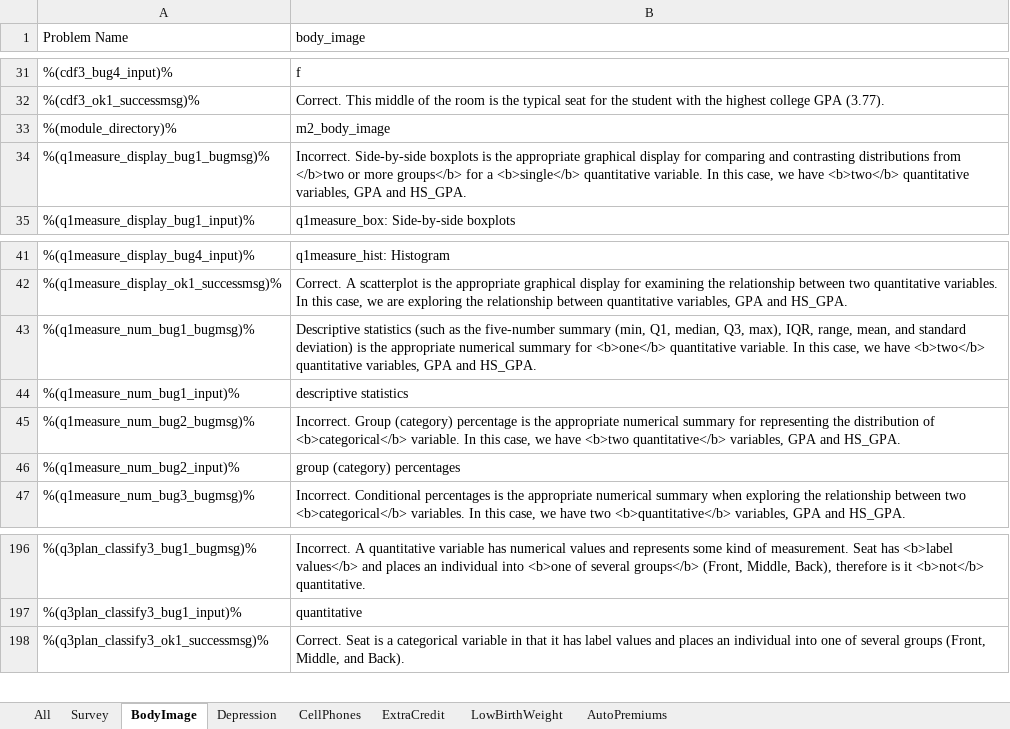
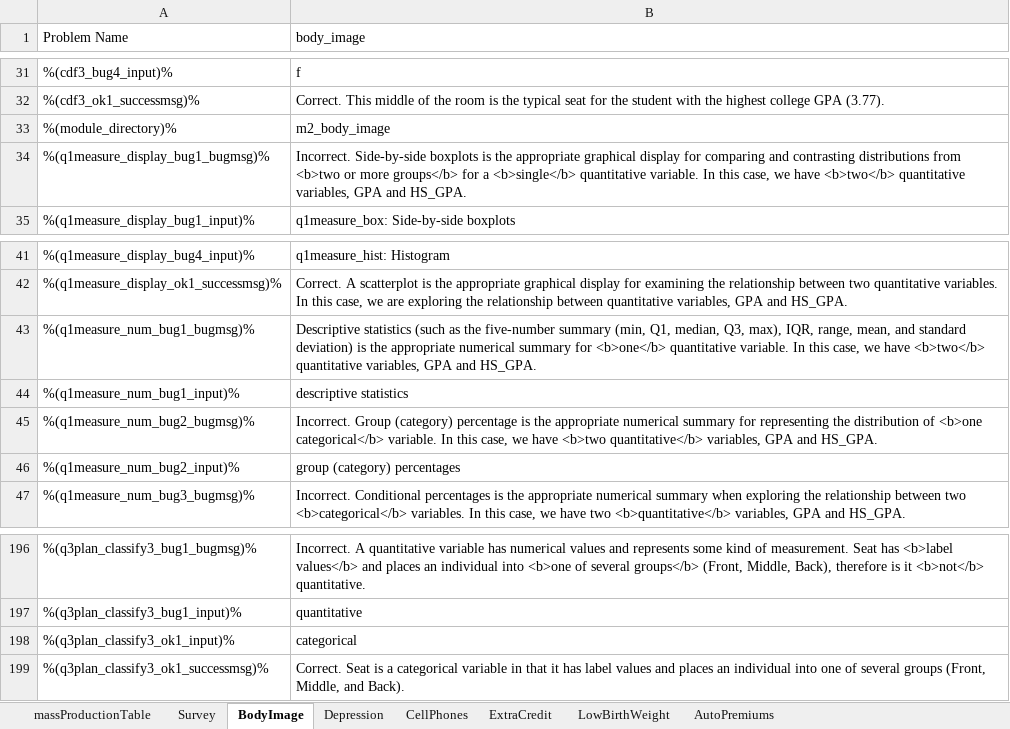
Before and after one commit to CMUCTAT/XBlockStattutor, an Excel workbook: stattutor/public/problem_files/massProductionTable.xlsx, sheet BodyImage, drawn as a sheet; only a part is shown, gaps mark what is left out; values as stored, in another font and other column widths than the file's, no borders; the diff names each change by its address in the sheet, - before the commit and + after, or states it on an @@ line.

```diff
--- a/stattutor/public/problem_files/massProductionTable.xlsx (sheet BodyImage)
+++ b/stattutor/public/problem_files/massProductionTable.xlsx (sheet BodyImage)
-sheet tab: All
+sheet tab: massProductionTable
-B34 (body_image): …distributions from </b>two or more…
+B34 (body_image): …distributions from <b>two or more…
-B45 (body_image): …distribution of <b>categorical</b> variable. In…
+B45 (body_image): …distribution of <b>one categorical</b> variable. In…
+row 198: %(q3plan_classify3_ok1_input)% | categorical
```
Also changed, not shown: sheet massProductionTable, sheet CellPhones, sheet LowBirthWeight, formulas that keep their value, 10 other files.
